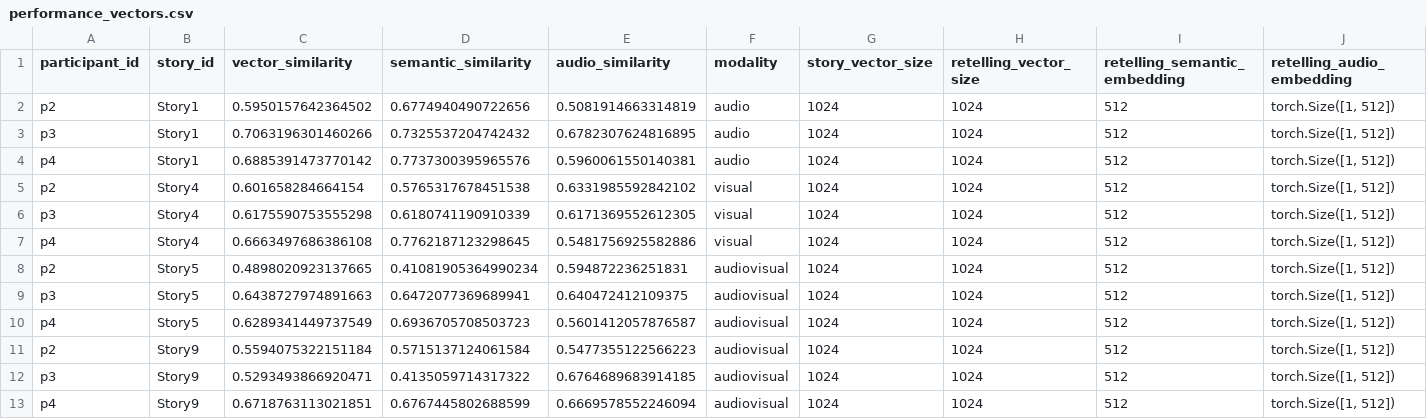
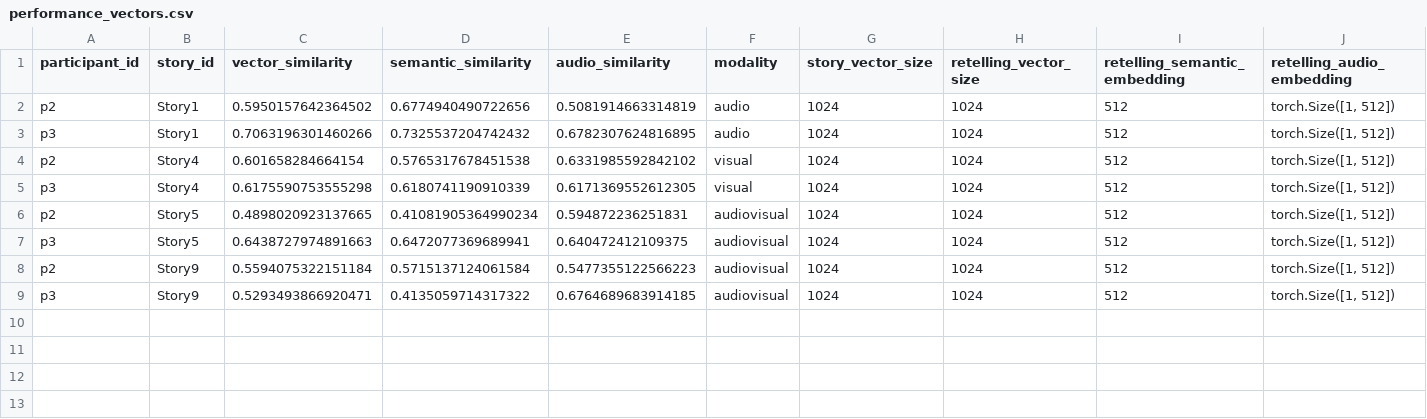
Before and after one commit to JKong05/LLM_BJT_Pipeline, a CSV file: results/performance_vectors.csv, drawn as a sheet; only a part is shown; rows hold the shown columns only; the diff names each change by its address in the sheet, - before the commit and + after, or states it on an @@ line.

```diff
--- a/results/performance_vectors.csv
+++ b/results/performance_vectors.csv
-row 4: p4 | Story1 | 0.6885391473770142 | 0.7737300395965576 | 0.5960061550140381 | audio | 1024 | 1024 | 512 | torch.Size([1, 512])
-row 7: p4 | Story4 | 0.6663497686386108 | 0.7762187123298645 | 0.5481756925582886 | visual | 1024 | 1024 | 512 | torch.Size([1, 512])
-row 10: p4 | Story5 | 0.6289341449737549 | 0.6936705708503723 | 0.5601412057876587 | audiovisual | 1024 | 1024 | 512 | torch.Size([1, 512])
-row 13: p4 | Story9 | 0.6718763113021851 | 0.6767445802688599 | 0.6669578552246094 | audiovisual | 1024 | 1024 | 512 | torch.Size([1, 512])
```
Also changed, not shown: 6 other files.
